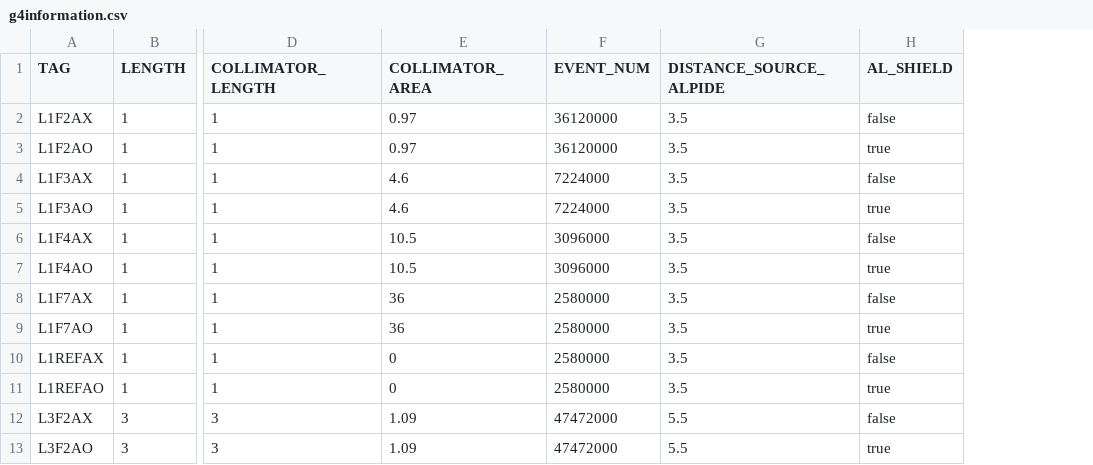
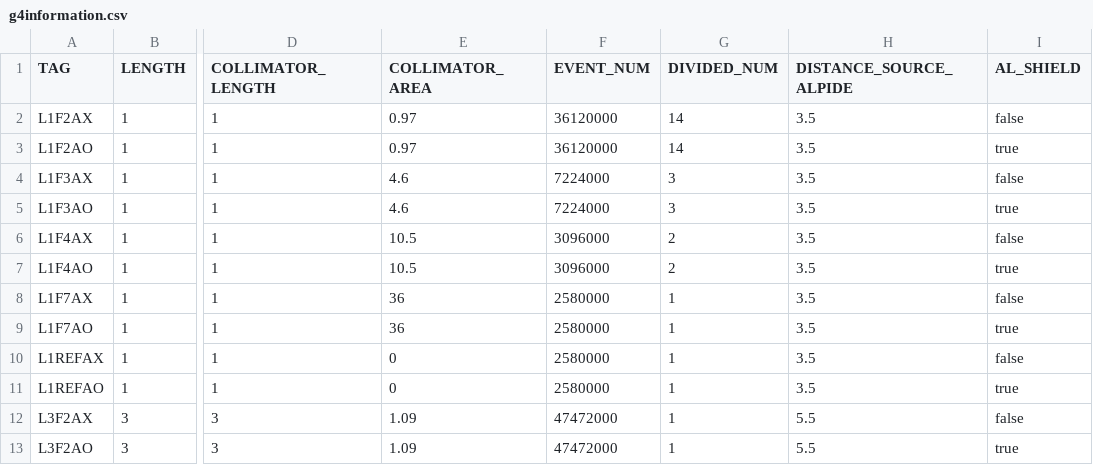
Before and after one commit to keistad-root/ATOM, a CSV file: config/g4simulation/g4information.csv, drawn as a sheet; only a part is shown, gaps mark what is left out; the diff names each change by its address in the sheet, - before the commit and + after, or states it on an @@ line.

```diff
--- a/config/g4simulation/g4information.csv
+++ b/config/g4simulation/g4information.csv
+column G (DIVIDED_NUM), rows 2-13: 14 | 14 | 3 | 3 | 2 | 2 | 1 | 1 | 1 | 1 | 1 | 1
```
Also changed, not shown: 3 other files.
